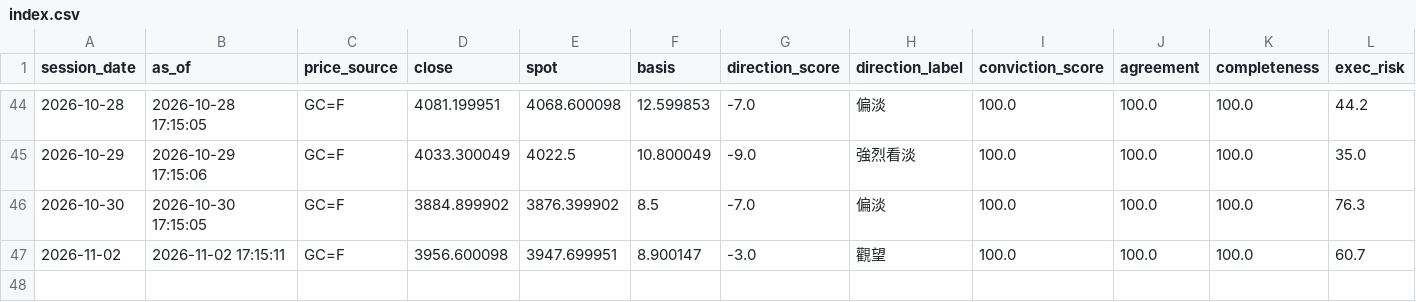
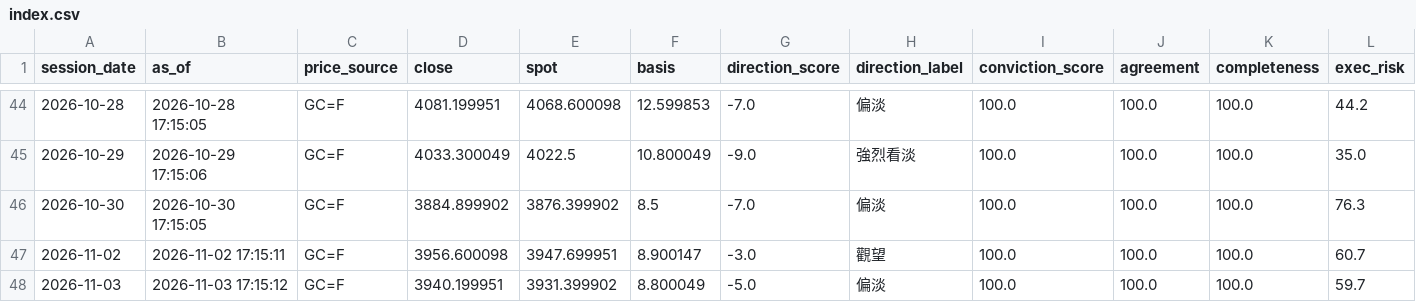
Before and after one commit to TraderBen2084/daily-briefing, a CSV file: gold/history/index.csv, drawn as a sheet; only a part is shown, gaps mark what is left out; rows hold the shown columns only; the diff names each change by its address in the sheet, - before the commit and + after, or states it on an @@ line.

```diff
--- a/gold/history/index.csv
+++ b/gold/history/index.csv
+row 48: 2026-11-03 | 2026-11-03 17:15:12 | GC=F | 3940.199951 | 3931.399902 | 8.800049 | -5.0 | 偏淡 | 100.0 | 100.0 | 100.0 | 59.7
```
Also changed, not shown: 8 other files.
